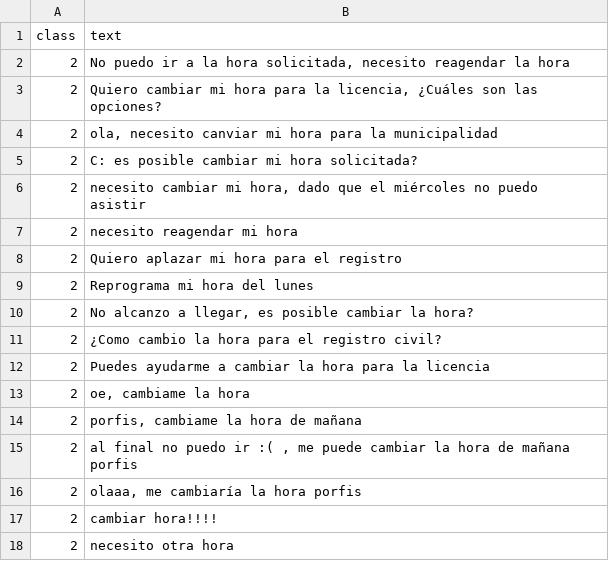
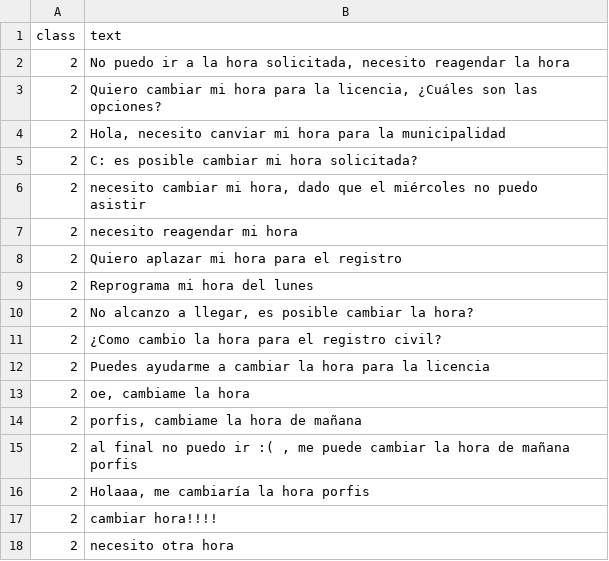
Before and after one commit to QwagPerson/ProyectoDeIA, a CSV file: Data/Handmade/reagendar_nawel.csv, drawn as a sheet.

Commit message:
feature: add data augmentation options

```diff
--- a/Data/Handmade/reagendar_nawel.csv
+++ b/Data/Handmade/reagendar_nawel.csv
@@ -3,3 +3,3 @@ class;text
 2;Quiero cambiar mi hora para la licencia, ¿Cuáles son las opciones?
-2;ola, necesito canviar mi hora para la municipalidad
+2;Hola, necesito canviar mi hora para la municipalidad
 2;C: es posible cambiar mi hora solicitada?
@@ -15,3 +15,3 @@ class;text
 2;al final no puedo ir :( , me puede cambiar la hora de mañana porfis
-2;olaaa, me cambiaría la hora porfis
+2;Holaaa, me cambiaría la hora porfis
 2;cambiar hora!!!!
```
Also changed, not shown: Data/Handmade/no_asistire_nawel.csv, 1 other file.
